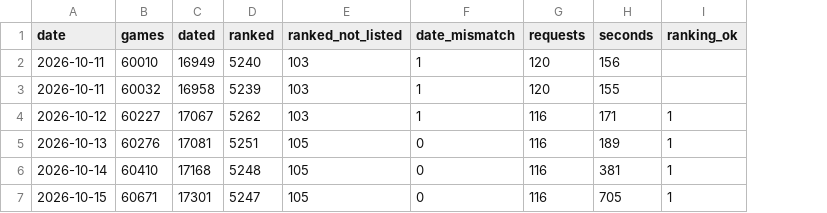
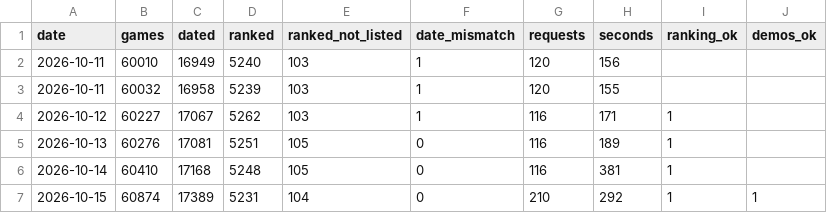
Before and after one commit to wyc79/steam-launch-window, a CSV file: upcoming/runs.csv, drawn as a sheet; removed rows and columns are numbered as before the commit, all else as after; the diff names each change by its address in the sheet, - before the commit and + after, or states it on an @@ line.

```diff
--- a/upcoming/runs.csv
+++ b/upcoming/runs.csv
+column J (demos_ok), empty
-row 7: 2026-10-15 | 60671 | 17301 | 5247 | 105 | 0 | 116 | 705 | 1
+row 7: 2026-10-15 | 60874 | 17389 | 5231 | 104 | 0 | 210 | 292 | 1 | 1
```
Also changed, not shown: 2 other files.
